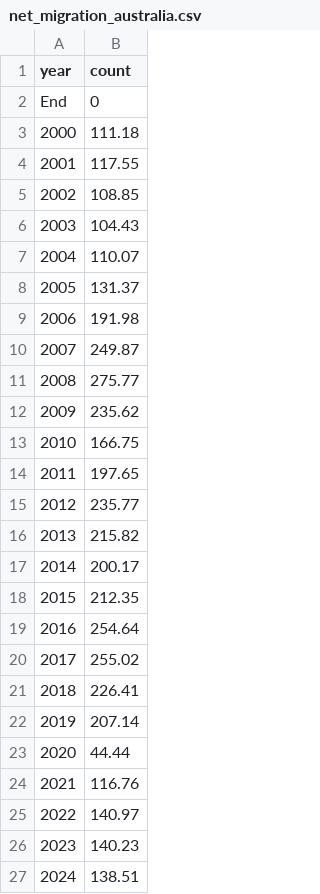
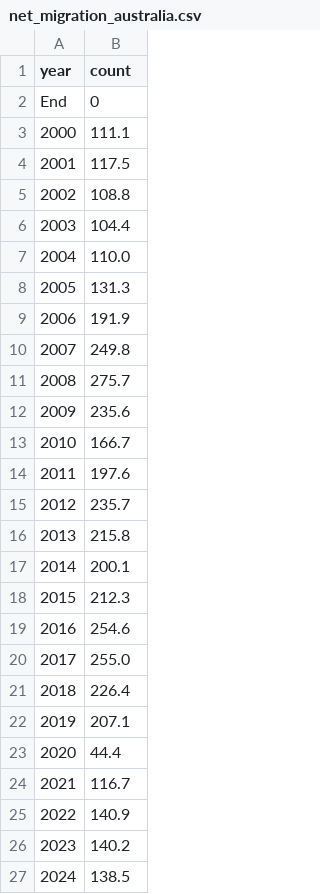
Before and after one commit to kluk0007/kluk0007_Monash_FIT3179_A2, a CSV file: data/net_migration_australia.csv, drawn as a sheet.

Commit message:
Update net_migration_australia.csv

```diff
--- a/data/net_migration_australia.csv
+++ b/data/net_migration_australia.csv
@@ -2,26 +2,26 @@ year,count
 End,0
-2000,111.18
-2001,117.55
-2002,108.85
-2003,104.43
-2004,110.07
-2005,131.37
-2006,191.98
-2007,249.87
-2008,275.77
-2009,235.62
-2010,166.75
-2011,197.65
-2012,235.77
-2013,215.82
-2014,200.17
-2015,212.35
-2016,254.64
-2017,255.02
-2018,226.41
-2019,207.14
-2020,44.44
-2021,116.76
-2022,140.97
-2023,140.23
-2024,138.51
+2000,111.1
+2001,117.5
+2002,108.8
+2003,104.4
+2004,110.0
+2005,131.3
+2006,191.9
+2007,249.8
+2008,275.7
+2009,235.6
+2010,166.7
+2011,197.6
+2012,235.7
+2013,215.8
+2014,200.1
+2015,212.3
+2016,254.6
+2017,255.0
+2018,226.4
+2019,207.1
+2020,44.4
+2021,116.7
+2022,140.9
+2023,140.2
+2024,138.5
```
